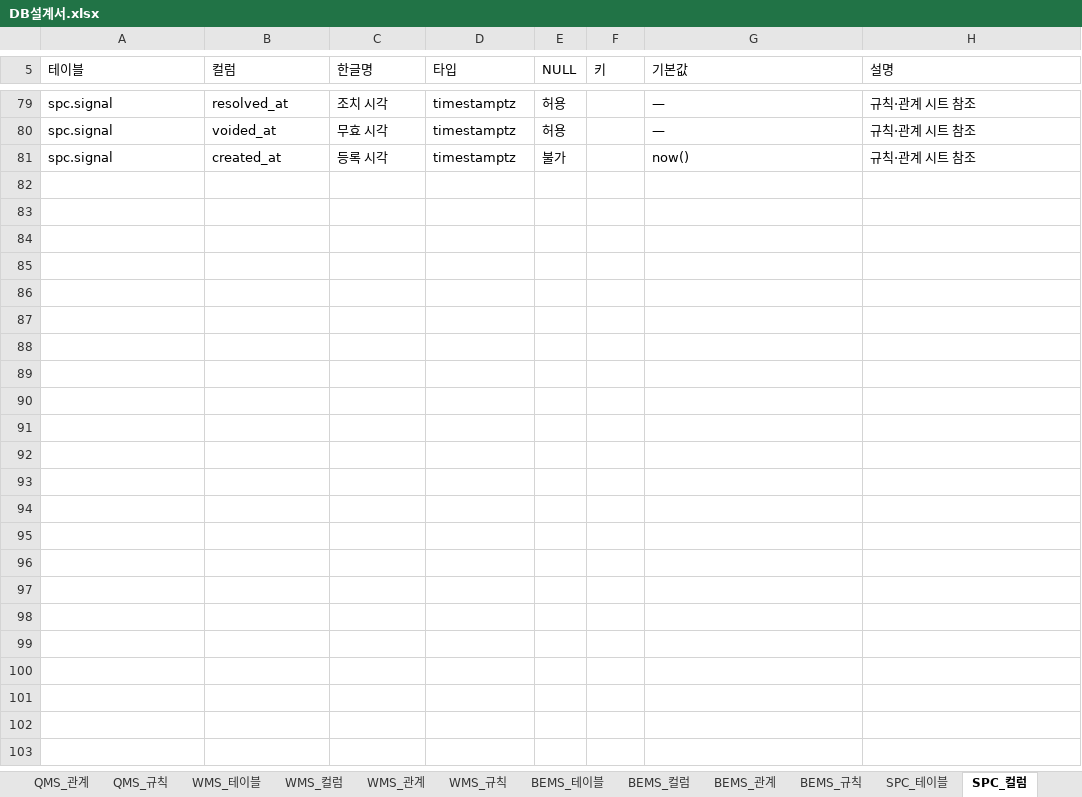
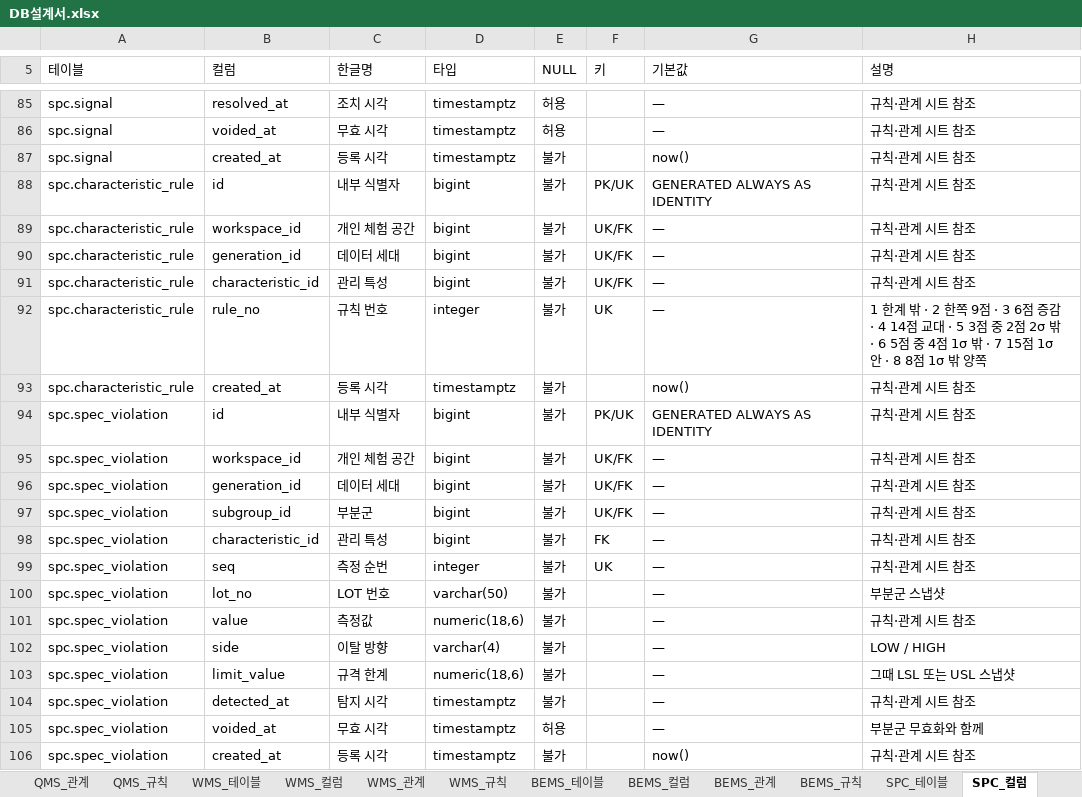
Before and after one commit to go8105/factory-studio, an Excel workbook: docs/db/DB설계서.xlsx, sheet SPC_컬럼, drawn as a sheet; only a part is shown, gaps mark what is left out; values as stored, in another font and other column widths than the file's, no cell formats; table styles not drawn; the diff covers the shown part only; the diff names each change by its address in the sheet, - before the commit and + after, or states it on an @@ line.

```diff
--- a/docs/db/DB설계서.xlsx (sheet SPC_컬럼)
+++ b/docs/db/DB설계서.xlsx (sheet SPC_컬럼)
+row 88: spc.characteristic_rule | id | 내부 식별자 | bigint | 불가 | PK/UK | GENERATED ALWAYS AS IDENTITY | 규칙·관계 시트 참조
+row 89: spc.characteristic_rule | workspace_id | 개인 체험 공간 | bigint | 불가 | UK/FK | — | 규칙·관계 시트 참조
+row 90: spc.characteristic_rule | generation_id | 데이터 세대 | bigint | 불가 | UK/FK | — | 규칙·관계 시트 참조
+row 91: spc.characteristic_rule | characteristic_id | 관리 특성 | bigint | 불가 | UK/FK | — | 규칙·관계 시트 참조
+row 92: spc.characteristic_rule | rule_no | 규칙 번호 | integer | 불가 | UK | — | 1 한계 밖 · 2 한쪽 9점 · 3 6점 증감 · 4 14점 교대 · 5 3점 중 2점 2σ 밖 · 6 5점 중 4점 1σ 밖 · 7 15점 1σ 안 · 8 8점 1σ 밖 양쪽
+row 93: spc.characteristic_rule | created_at | 등록 시각 | timestamptz | 불가 |  | now() | 규칙·관계 시트 참조
+row 94: spc.spec_violation | id | 내부 식별자 | bigint | 불가 | PK/UK | GENERATED ALWAYS AS IDENTITY | 규칙·관계 시트 참조
+row 95: spc.spec_violation | workspace_id | 개인 체험 공간 | bigint | 불가 | UK/FK | — | 규칙·관계 시트 참조
+row 96: spc.spec_violation | generation_id | 데이터 세대 | bigint | 불가 | UK/FK | — | 규칙·관계 시트 참조
+row 97: spc.spec_violation | subgroup_id | 부분군 | bigint | 불가 | UK/FK | — | 규칙·관계 시트 참조
+row 98: spc.spec_violation | characteristic_id | 관리 특성 | bigint | 불가 | FK | — | 규칙·관계 시트 참조
+row 99: spc.spec_violation | seq | 측정 순번 | integer | 불가 | UK | — | 규칙·관계 시트 참조
+row 100: spc.spec_violation | lot_no | LOT 번호 | varchar(50) | 불가 |  | — | 부분군 스냅샷
+row 101: spc.spec_violation | value | 측정값 | numeric(18,6) | 불가 |  | — | 규칙·관계 시트 참조
+row 102: spc.spec_violation | side | 이탈 방향 | varchar(4) | 불가 |  | — | LOW / HIGH
+row 103: spc.spec_violation | limit_value | 규격 한계 | numeric(18,6) | 불가 |  | — | 그때 LSL 또는 USL 스냅샷
+row 104: spc.spec_violation | detected_at | 탐지 시각 | timestamptz | 불가 |  | — | 규칙·관계 시트 참조
+row 105: spc.spec_violation | voided_at | 무효 시각 | timestamptz | 허용 |  | — | 부분군 무효화와 함께
+row 106: spc.spec_violation | created_at | 등록 시각 | timestamptz | 불가 |  | now() | 규칙·관계 시트 참조
```
Also changed, not shown: 46 added rows and 1 edited cell elsewhere in this sheet, sheet SPC_규칙, sheet SPC_관계, sheet SPC_테이블, sheet 00_전체관계, sheet MES_관계, sheet 00_목차, 44 more sheets, cell formats, 17 other files.
